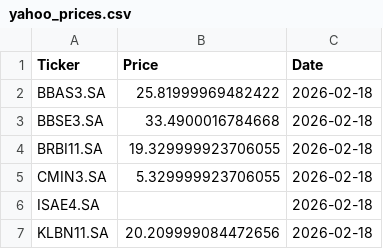
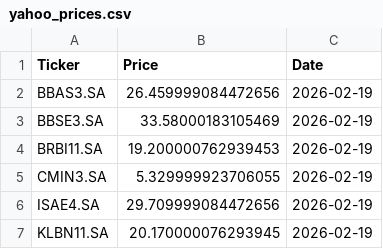
Before and after one commit to laismeuchi/b3-prices, a CSV file: yahoo_prices.csv, drawn as a sheet.

```diff
--- a/yahoo_prices.csv
+++ b/yahoo_prices.csv
@@ -1,7 +1,7 @@
 Ticker,Price,Date
-BBAS3.SA,25.81999969482422,2026-02-18
-BBSE3.SA,33.4900016784668,2026-02-18
-BRBI11.SA,19.329999923706055,2026-02-18
-CMIN3.SA,5.329999923706055,2026-02-18
-ISAE4.SA,,2026-02-18
-KLBN11.SA,20.209999084472656,2026-02-18
+BBAS3.SA,26.459999084472656,2026-02-19
+BBSE3.SA,33.58000183105469,2026-02-19
+BRBI11.SA,19.200000762939453,2026-02-19
+CMIN3.SA,5.329999923706055,2026-02-19
+ISAE4.SA,29.709999084472656,2026-02-19
+KLBN11.SA,20.170000076293945,2026-02-19
```
